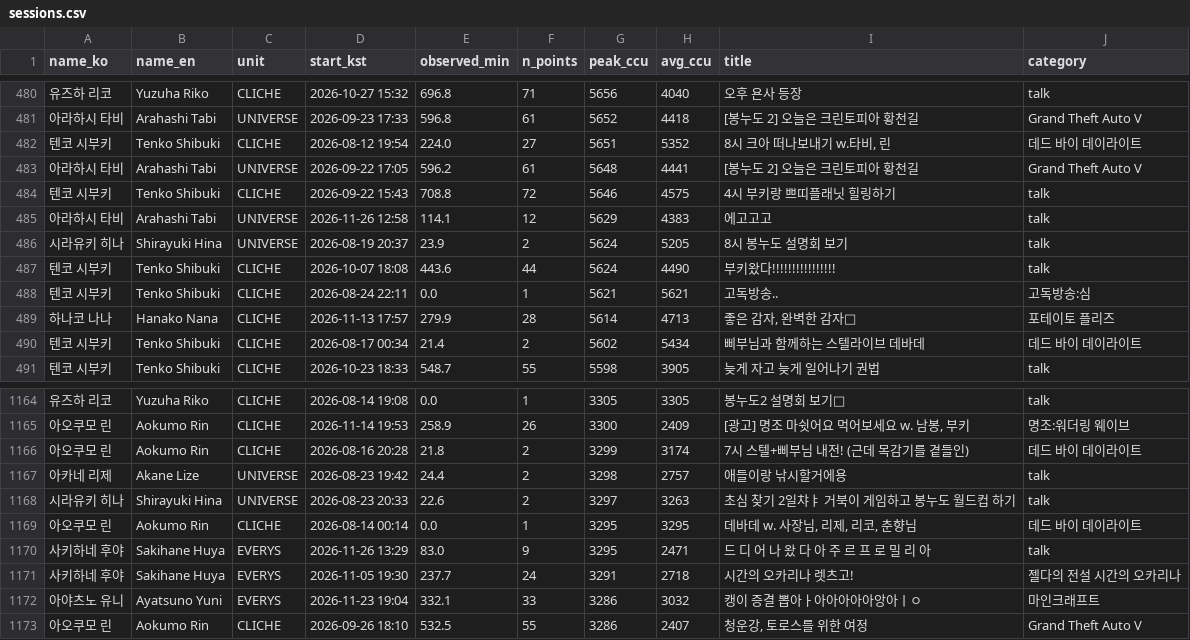
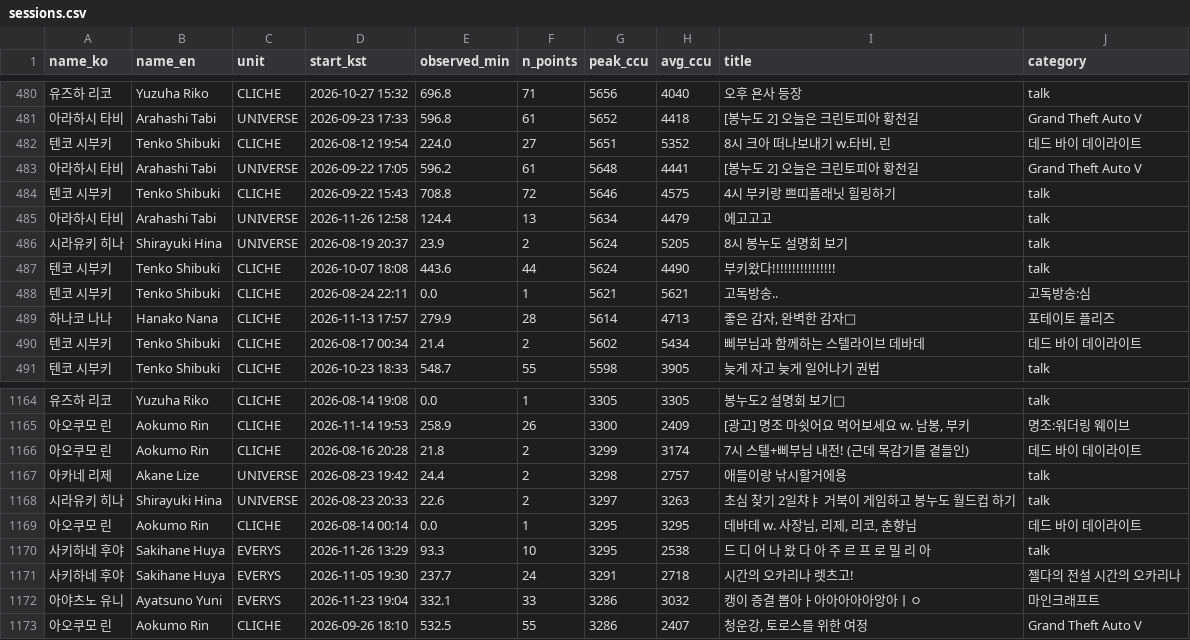
Before and after one commit to Argenviol/stellive-analytics, a CSV file: youtube_analyze_all/08_live_viewership/data/sessions.csv, drawn as a sheet; only a part is shown, gaps mark what is left out.

```diff
--- a/youtube_analyze_all/08_live_viewership/data/sessions.csv
+++ b/youtube_analyze_all/08_live_viewership/data/sessions.csv
@@ -492,3 +492,3 @@ name_ko,name_en,unit,start_kst,observed_min,n_points,peak_ccu,avg_ccu,title,cate
 텐코 시부키,Tenko Shibuki,CLICHE,2026-09-22 15:43,708.8,72,5646,4575,4시 부키랑 쁘띠플래닛 힐링하기,talk
-아라하시 타비,Arahashi Tabi,UNIVERSE,2026-11-26 12:58,114.1,12,5629,4383,에고고고,talk
+아라하시 타비,Arahashi Tabi,UNIVERSE,2026-11-26 12:58,124.4,13,5634,4479,에고고고,talk
 시라유키 히나,Shirayuki Hina,UNIVERSE,2026-08-19 20:37,23.9,2,5624,5205,8시 봉누도 설명회 보기,talk
@@ -1183,3 +1183,3 @@ name_ko,name_en,unit,start_kst,observed_min,n_points,peak_ccu,avg_ccu,title,cate
 아오쿠모 린,Aokumo Rin,CLICHE,2026-08-14 00:14,0.0,1,3295,3295,"데바데 w. 사장님, 리제, 리코, 춘향님",데드 바이 데이라이트
-사키하네 후야,Sakihane Huya,EVERYS,2026-11-26 13:29,83.0,9,3295,2471,드 디 어 나 왔 다 아 주 르 프 로 밀 리 아,talk
+사키하네 후야,Sakihane Huya,EVERYS,2026-11-26 13:29,93.3,10,3295,2538,드 디 어 나 왔 다 아 주 르 프 로 밀 리 아,talk
 사키하네 후야,Sakihane Huya,EVERYS,2026-11-05 19:30,237.7,24,3291,2718,시간의 오카리나 렛츠고!,젤다의 전설 시간의 오카리나
```
Also changed, not shown: youtube_analyze_all/08_live_viewership/data/member_metrics.csv, 12 other files.
